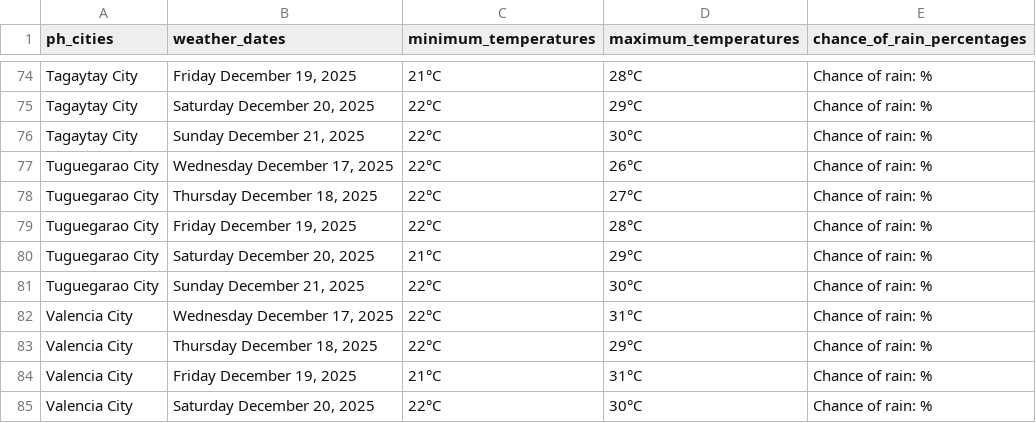
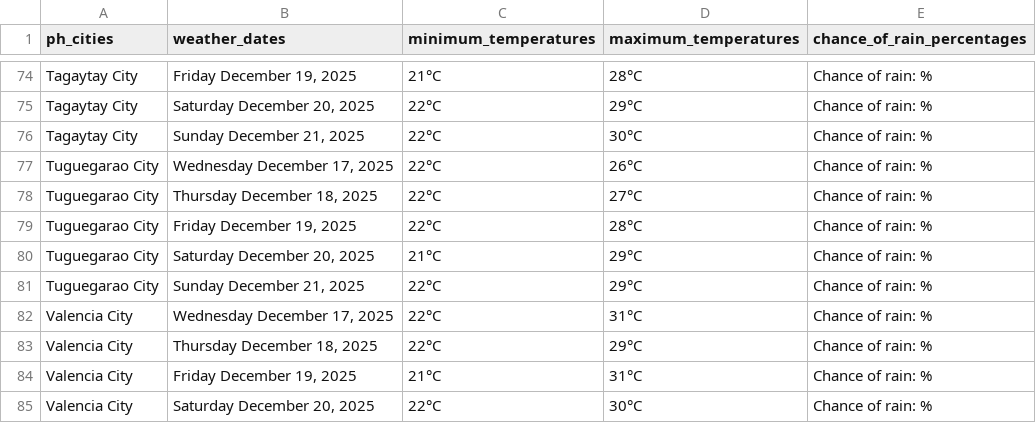
Before and after one commit to christianebacani/PAGASA-Weather-Data-Pipeline, a CSV file: data/stage/weather_outlook_for_ph_cities/ph_cities_weather_outlook.csv, drawn as a sheet; only a part is shown, gaps mark what is left out.

Commit message:
refact: Content of the CSV file

```diff
--- a/data/stage/weather_outlook_for_ph_cities/ph_cities_weather_outlook.csv
+++ b/data/stage/weather_outlook_for_ph_cities/ph_cities_weather_outlook.csv
@@ -80,3 +80,3 @@ Tuguegarao City,"Friday December 19, 2025",22°C,28°C,Chance of rain: %
 Tuguegarao City,"Saturday December 20, 2025",21°C,29°C,Chance of rain: %
-Tuguegarao City,"Sunday December 21, 2025",22°C,30°C,Chance of rain: %
+Tuguegarao City,"Sunday December 21, 2025",22°C,29°C,Chance of rain: %
 Valencia City,"Wednesday December 17, 2025",22°C,31°C,Chance of rain: %
```
